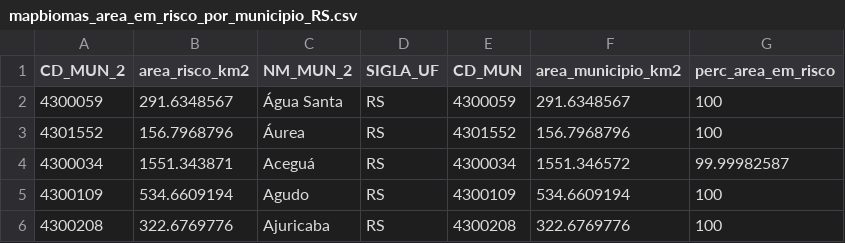
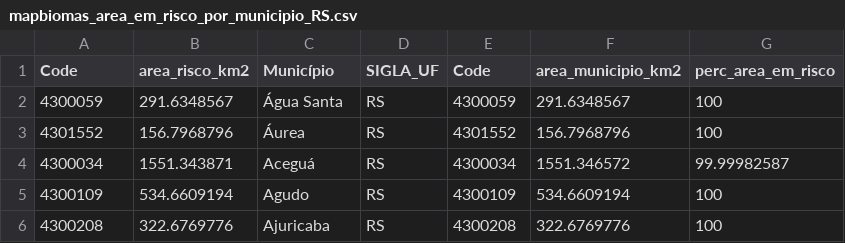
Before and after one commit to Open-Access-Floods/final-exam, a CSV file: processed_RS/mapbiomas_area_em_risco_por_municipio_RS.csv, drawn as a sheet; only a part is shown; the diff names each change by its address in the sheet, - before the commit and + after, or states it on an @@ line.

Commit message:
Update mapbiomas_area_em_risco_por_municipio_RS.csv

```diff
--- a/processed_RS/mapbiomas_area_em_risco_por_municipio_RS.csv
+++ b/processed_RS/mapbiomas_area_em_risco_por_municipio_RS.csv
-A1: CD_MUN_2
+A1: Code
-C1: NM_MUN_2
+C1: Município
-E1: CD_MUN
+E1: Code
```
